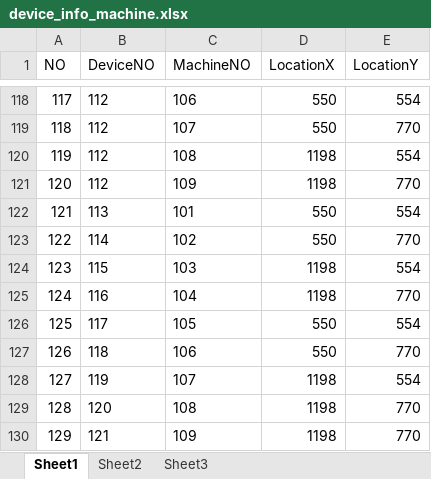
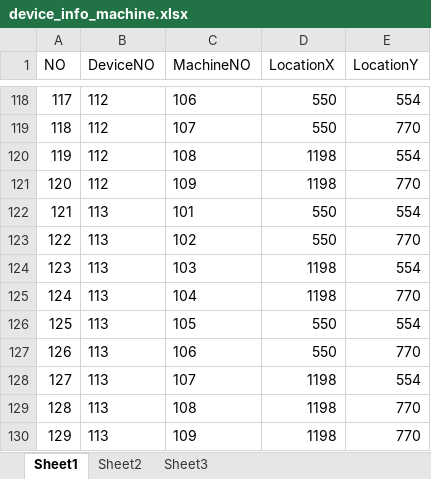
Before and after one commit to Neon2333/CloudManage, an Excel workbook: CETC/ExcelFile/device_info_machine.xlsx, sheet Sheet1, drawn as a sheet; only a part is shown, gaps mark what is left out; values as stored, in another font and other column widths than the file's, no borders; the diff names each change by its address in the sheet, - before the commit and + after, or states it on an @@ line.

Commit message:
1.修改表结构，由空表通过软件生成了有数据表；2.修改了【添加设备】页面，选择设备后弹出【选择机器】框，插入device_threshold表时MachineNO都根据选择的机器从device_info_machine表中查询得到；

```diff
--- a/CETC/ExcelFile/device_info_machine.xlsx (sheet Sheet1)
+++ b/CETC/ExcelFile/device_info_machine.xlsx (sheet Sheet1)
-B123 (DeviceNO): 114
+B123 (DeviceNO): 113
-B124 (DeviceNO): 115
+B124 (DeviceNO): 113
-B125 (DeviceNO): 116
+B125 (DeviceNO): 113
-B126 (DeviceNO): 117
+B126 (DeviceNO): 113
-B127 (DeviceNO): 118
+B127 (DeviceNO): 113
-B128 (DeviceNO): 119
+B128 (DeviceNO): 113
-B129 (DeviceNO): 120
+B129 (DeviceNO): 113
-B130 (DeviceNO): 121
+B130 (DeviceNO): 113
```
Also changed, not shown: 34 other files.
